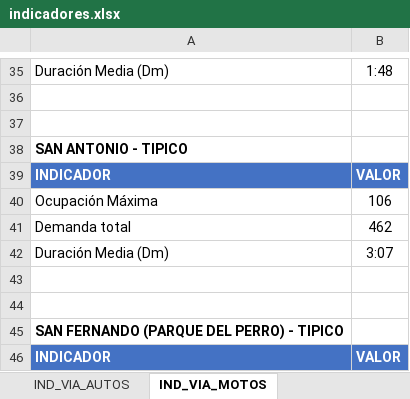
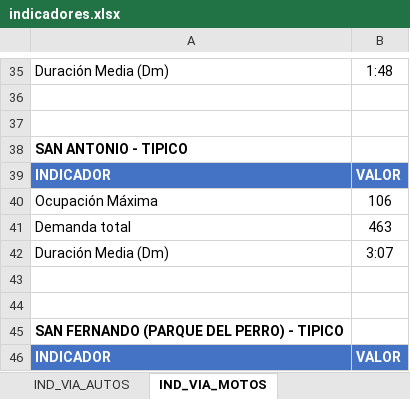
Before and after one commit to AlejandraCarvajal95/GVparqueaderosV2, an Excel workbook: Parqueaderosv3/datos_salida/analisis_estacionamiento/indicadores.xlsx, sheet IND_VIA_MOTOS, drawn as a sheet; only a part is shown, gaps mark what is left out; values as stored, in another font and other column widths than the file's, no borders; the diff covers the shown part only; the diff names each change by its address in the sheet, - before the commit and + after, or states it on an @@ line.

```diff
--- a/Parqueaderosv3/datos_salida/analisis_estacionamiento/indicadores.xlsx (sheet IND_VIA_MOTOS)
+++ b/Parqueaderosv3/datos_salida/analisis_estacionamiento/indicadores.xlsx (sheet IND_VIA_MOTOS)
-B41: 462
+B41: 463
```
Also changed, not shown: 6 edited cells elsewhere in this sheet, Parqueaderosv3/datos_salida/analisis_estacionamiento/datos_ocupacion.xlsx, Parqueaderosv3/datos_salida/analisis_estacionamiento/duraciones.xlsx, 7 other files.
